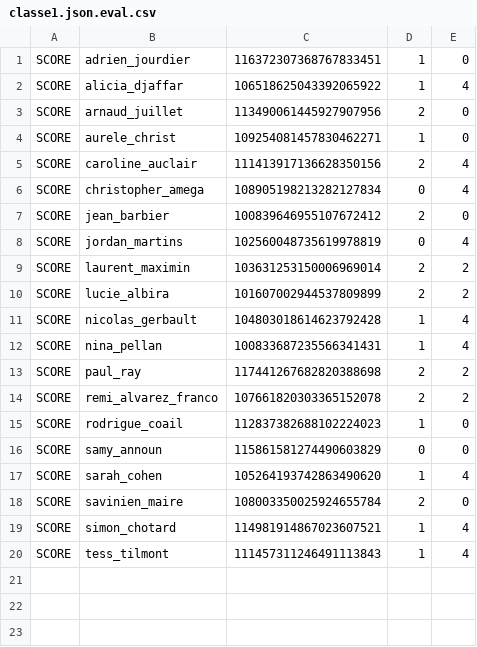
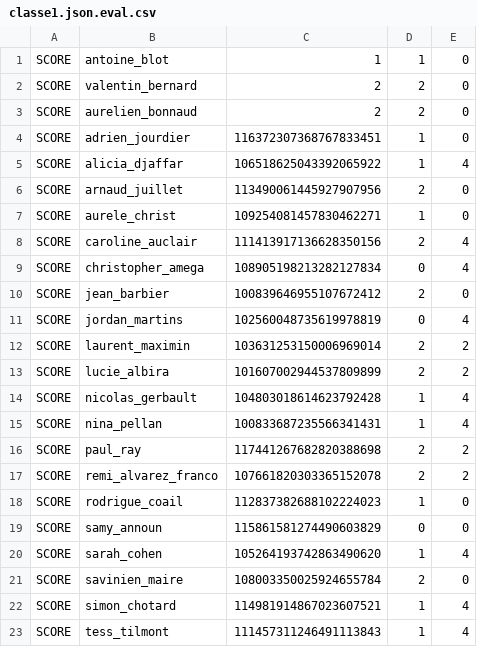
Before and after one commit to adrienjoly/js-test, a CSV file: classe1.json.eval.csv, drawn as a sheet.

```diff
--- a/classe1.json.eval.csv
+++ b/classe1.json.eval.csv
@@ -1 +1,4 @@
+"SCORE","antoine_blot","1",1,0
+"SCORE","valentin_bernard","2",2,0
+"SCORE","aurelien_bonnaud","2",2,0
 "SCORE","adrien_jourdier","116372307368767833451",1,0
```
Also changed, not shown: classe2.json.eval.csv, 6 other files.
